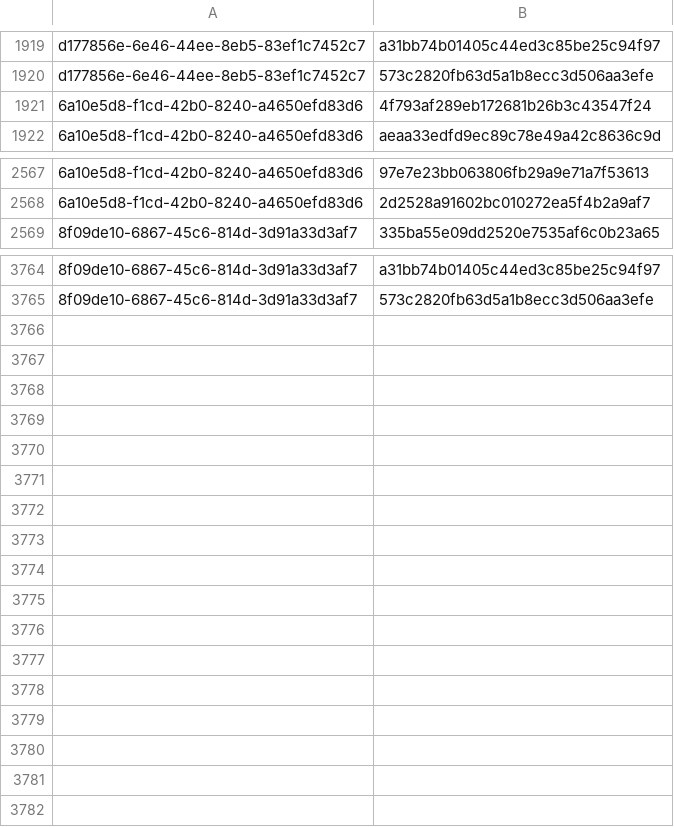
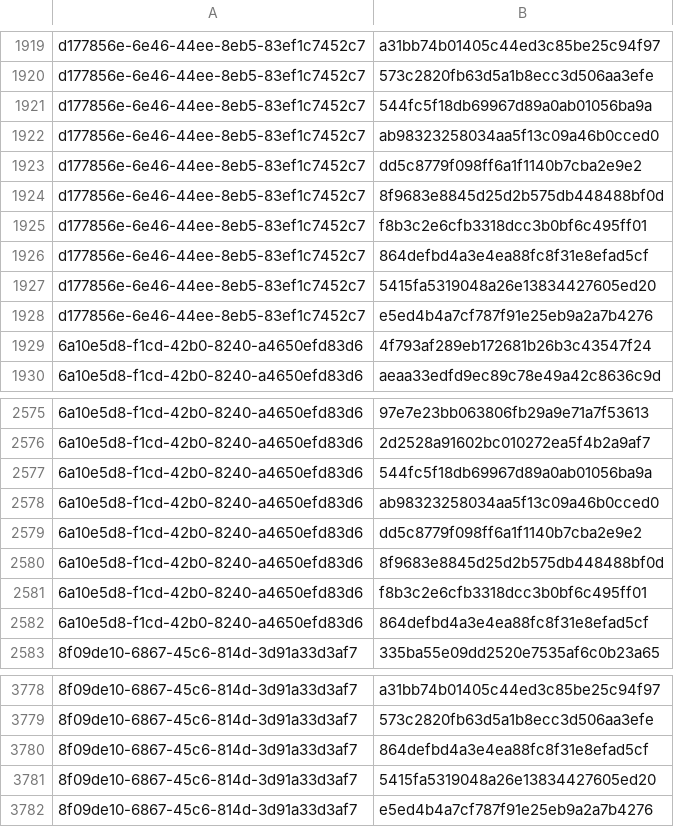
Before and after one commit to RedBlue232/threat-feed-publisher, a CSV file: misp-feed/hashes.csv, drawn as a sheet; only a part is shown, gaps mark what is left out.

Commit message:
chore(misp): refresh feed (3 events) [2026-09-11T01:30Z]

```diff
--- a/misp-feed/hashes.csv
+++ b/misp-feed/hashes.csv
@@ -1920,2 +1920,10 @@ d177856e-6e46-44ee-8eb5-83ef1c7452c7,a31bb74b01405c44ed3c85be25c94f97
 d177856e-6e46-44ee-8eb5-83ef1c7452c7,573c2820fb63d5a1b8ecc3d506aa3efe
+d177856e-6e46-44ee-8eb5-83ef1c7452c7,544fc5f18db69967d89a0ab01056ba9a
+d177856e-6e46-44ee-8eb5-83ef1c7452c7,ab98323258034aa5f13c09a46b0cced0
+d177856e-6e46-44ee-8eb5-83ef1c7452c7,dd5c8779f098ff6a1f1140b7cba2e9e2
+d177856e-6e46-44ee-8eb5-83ef1c7452c7,8f9683e8845d25d2b575db448488bf0d
+d177856e-6e46-44ee-8eb5-83ef1c7452c7,f8b3c2e6cfb3318dcc3b0bf6c495ff01
+d177856e-6e46-44ee-8eb5-83ef1c7452c7,864defbd4a3e4ea88fc8f31e8efad5cf
+d177856e-6e46-44ee-8eb5-83ef1c7452c7,5415fa5319048a26e13834427605ed20
+d177856e-6e46-44ee-8eb5-83ef1c7452c7,e5ed4b4a7cf787f91e25eb9a2a7b4276
 6a10e5d8-f1cd-42b0-8240-a4650efd83d6,4f793af289eb172681b26b3c43547f24
@@ -2568,2 +2576,8 @@ d177856e-6e46-44ee-8eb5-83ef1c7452c7,573c2820fb63d5a1b8ecc3d506aa3efe
 6a10e5d8-f1cd-42b0-8240-a4650efd83d6,2d2528a91602bc010272ea5f4b2a9af7
+6a10e5d8-f1cd-42b0-8240-a4650efd83d6,544fc5f18db69967d89a0ab01056ba9a
+6a10e5d8-f1cd-42b0-8240-a4650efd83d6,ab98323258034aa5f13c09a46b0cced0
+6a10e5d8-f1cd-42b0-8240-a4650efd83d6,dd5c8779f098ff6a1f1140b7cba2e9e2
+6a10e5d8-f1cd-42b0-8240-a4650efd83d6,8f9683e8845d25d2b575db448488bf0d
+6a10e5d8-f1cd-42b0-8240-a4650efd83d6,f8b3c2e6cfb3318dcc3b0bf6c495ff01
+6a10e5d8-f1cd-42b0-8240-a4650efd83d6,864defbd4a3e4ea88fc8f31e8efad5cf
 8f09de10-6867-45c6-814d-3d91a33d3af7,335ba55e09dd2520e7535af6c0b23a65
@@ -3765 +3779,4 @@ d177856e-6e46-44ee-8eb5-83ef1c7452c7,573c2820fb63d5a1b8ecc3d506aa3efe
 8f09de10-6867-45c6-814d-3d91a33d3af7,573c2820fb63d5a1b8ecc3d506aa3efe
+8f09de10-6867-45c6-814d-3d91a33d3af7,864defbd4a3e4ea88fc8f31e8efad5cf
+8f09de10-6867-45c6-814d-3d91a33d3af7,5415fa5319048a26e13834427605ed20
+8f09de10-6867-45c6-814d-3d91a33d3af7,e5ed4b4a7cf787f91e25eb9a2a7b4276
```
Also changed, not shown: 4 other files.
